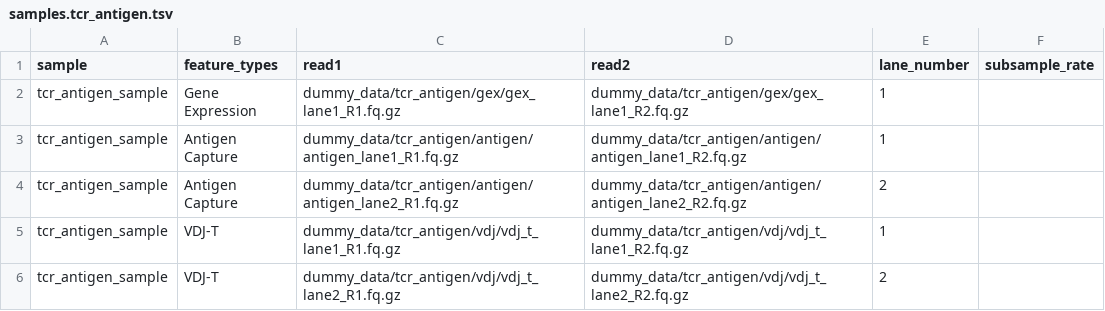
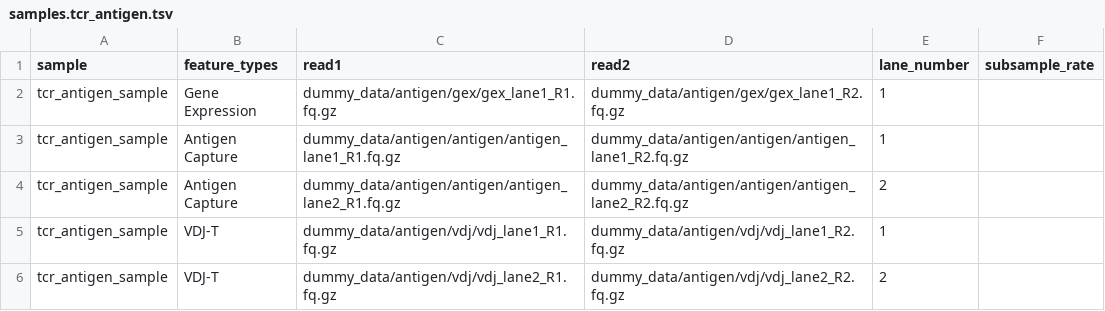
Before and after one commit to snakemake-workflows/cellranger-multi, a TSV file: .test/config/samples.tcr_antigen.tsv, drawn as a sheet.

Commit message:
ci: add bcr antigen capture test, using same dummy data files as tcr

```diff
--- a/.test/config/samples.tcr_antigen.tsv
+++ b/.test/config/samples.tcr_antigen.tsv
@@ -1,6 +1,6 @@
 sample	feature_types	read1	read2	lane_number	subsample_rate
-tcr_antigen_sample	Gene Expression	dummy_data/tcr_antigen/gex/gex_lane1_R1.fq.gz	dummy_data/tcr_antigen/gex/gex_lane1_R2.fq.gz	1	
-tcr_antigen_sample	Antigen Capture	dummy_data/tcr_antigen/antigen/antigen_lane1_R1.fq.gz	dummy_data/tcr_antigen/antigen/antigen_lane1_R2.fq.gz	1	
-tcr_antigen_sample	Antigen Capture	dummy_data/tcr_antigen/antigen/antigen_lane2_R1.fq.gz	dummy_data/tcr_antigen/antigen/antigen_lane2_R2.fq.gz	2	
-tcr_antigen_sample	VDJ-T	dummy_data/tcr_antigen/vdj/vdj_t_lane1_R1.fq.gz	dummy_data/tcr_antigen/vdj/vdj_t_lane1_R2.fq.gz	1	
-tcr_antigen_sample	VDJ-T	dummy_data/tcr_antigen/vdj/vdj_t_lane2_R1.fq.gz	dummy_data/tcr_antigen/vdj/vdj_t_lane2_R2.fq.gz	2	
+tcr_antigen_sample	Gene Expression	dummy_data/antigen/gex/gex_lane1_R1.fq.gz	dummy_data/antigen/gex/gex_lane1_R2.fq.gz	1	
+tcr_antigen_sample	Antigen Capture	dummy_data/antigen/antigen/antigen_lane1_R1.fq.gz	dummy_data/antigen/antigen/antigen_lane1_R2.fq.gz	1	
+tcr_antigen_sample	Antigen Capture	dummy_data/antigen/antigen/antigen_lane2_R1.fq.gz	dummy_data/antigen/antigen/antigen_lane2_R2.fq.gz	2	
+tcr_antigen_sample	VDJ-T	dummy_data/antigen/vdj/vdj_lane1_R1.fq.gz	dummy_data/antigen/vdj/vdj_lane1_R2.fq.gz	1	
+tcr_antigen_sample	VDJ-T	dummy_data/antigen/vdj/vdj_lane2_R1.fq.gz	dummy_data/antigen/vdj/vdj_lane2_R2.fq.gz	2	
```
Also changed, not shown: 14 other files.
